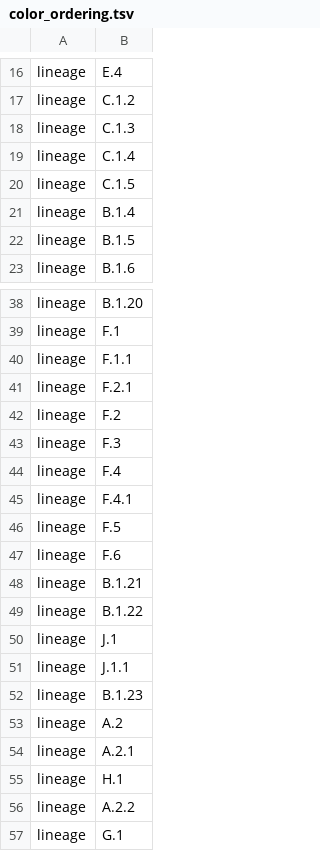
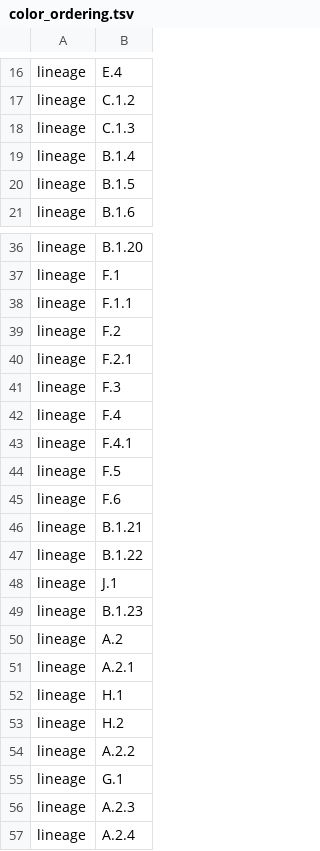
Before and after one commit to mpxv-lineages/lineage-designation, a TSV file: auto-generated/color_ordering.tsv, drawn as a sheet; only a part is shown, gaps mark what is left out; the shorter side is filled out with more unchanged rows.

```diff
--- a/auto-generated/color_ordering.tsv
+++ b/auto-generated/color_ordering.tsv
@@ -18,4 +18,2 @@ lineage	C.1.2
 lineage	C.1.3
-lineage	C.1.4
-lineage	C.1.5
 lineage	B.1.4
@@ -40,4 +38,4 @@ lineage	F.1
 lineage	F.1.1
+lineage	F.2
 lineage	F.2.1
-lineage	F.2
 lineage	F.3
@@ -50,3 +48,2 @@ lineage	B.1.22
 lineage	J.1
-lineage	J.1.1
 lineage	B.1.23
@@ -55,2 +52,3 @@ lineage	A.2.1
 lineage	H.1
+lineage	H.2
 lineage	A.2.2
```
Also changed, not shown: auto-generated/clades_IIb.tsv, 2 other files.
